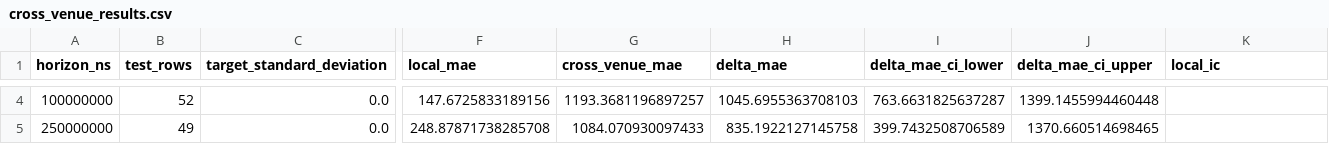
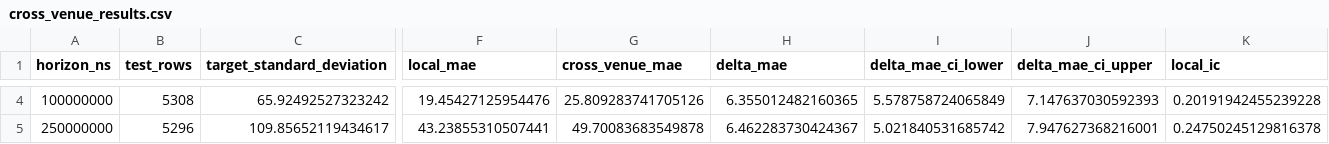
Before and after one commit to Midhilesh4890/CrossVenueFairValue, a CSV file: research/results/cross_venue_results.csv, drawn as a sheet; only a part is shown, gaps mark what is left out; the diff covers the shown part only; the diff names each change by its address in the sheet, - before the commit and + after, or states it on an @@ line.

```diff
--- a/research/results/cross_venue_results.csv
+++ b/research/results/cross_venue_results.csv
-B4 (test_rows): 52
+B4 (test_rows): 5308
-C4 (target_standard_deviation): 0.0
+C4 (target_standard_deviation): 65.92492527323242
-F4 (local_mae): 147.6725833189156
+F4 (local_mae): 19.45427125954476
-G4 (cross_venue_mae): 1193.3681196897257
+G4 (cross_venue_mae): 25.809283741705126
-H4 (delta_mae): 1045.6955363708103
+H4 (delta_mae): 6.355012482160365
-I4 (delta_mae_ci_lower): 763.6631825637287
+I4 (delta_mae_ci_lower): 5.578758724065849
-J4 (delta_mae_ci_upper): 1399.1455994460448
+J4 (delta_mae_ci_upper): 7.147637030592393
-K4 (local_ic): (empty)
+K4 (local_ic): 0.20191942455239228
-B5 (test_rows): 49
+B5 (test_rows): 5296
-C5 (target_standard_deviation): 0.0
+C5 (target_standard_deviation): 109.85652119434617
-F5 (local_mae): 248.87871738285708
+F5 (local_mae): 43.23855310507441
-G5 (cross_venue_mae): 1084.070930097433
+G5 (cross_venue_mae): 49.70083683549878
-H5 (delta_mae): 835.1922127145758
+H5 (delta_mae): 6.462283730424367
-I5 (delta_mae_ci_lower): 399.7432508706589
+I5 (delta_mae_ci_lower): 5.021840531685742
-J5 (delta_mae_ci_upper): 1370.660514698465
+J5 (delta_mae_ci_upper): 7.947627368216001
-K5 (local_ic): (empty)
+K5 (local_ic): 0.24750245129816378
```
Also changed, not shown: 84 edited cells elsewhere in this file, research/results/ablation_results.csv, research/results/baseline_results.csv, 16 other files.
